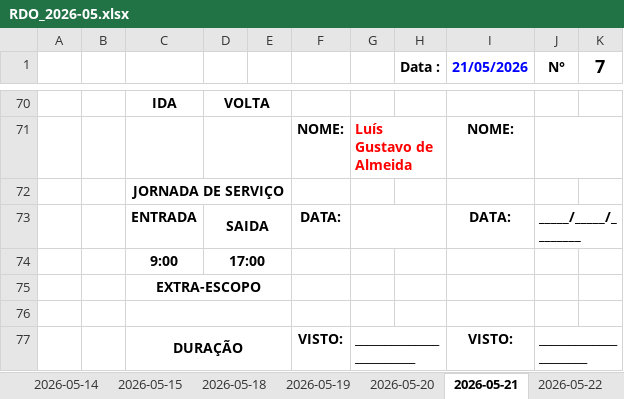
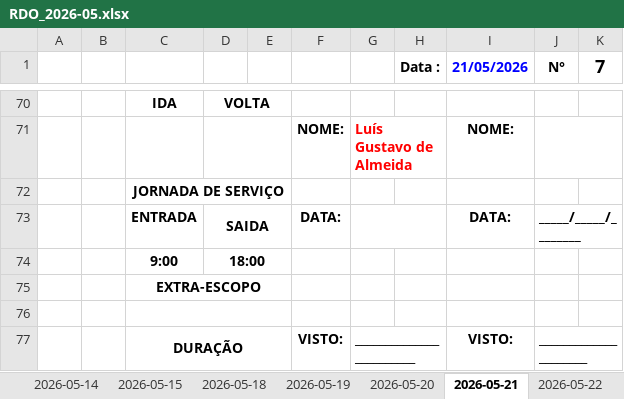
Before and after one commit to luisgustavoalmeida/Gerar_Relatorio, an Excel workbook: saida_relatorios/Eletrogóes_S_A/Supervisório_UHE_Rondon/RDO_2026-05.xlsx, sheet 2026-05-21, drawn as a sheet; only a part is shown, gaps mark what is left out; values as stored, in another font and other column widths than the file's, no borders; the diff covers the shown part only; the diff names each change by its address in the sheet, - before the commit and + after, or states it on an @@ line.

```diff
--- a/saida_relatorios/Eletrogóes_S_A/Supervisório_UHE_Rondon/RDO_2026-05.xlsx (sheet 2026-05-21)
+++ b/saida_relatorios/Eletrogóes_S_A/Supervisório_UHE_Rondon/RDO_2026-05.xlsx (sheet 2026-05-21)
-D74: 17:00
+D74: 18:00
```
Also changed, not shown: 4 edited cells elsewhere in this sheet, sheet 2026-05-25, sheet 2026-05-26, sheet 2026-05-20, sheet 2026-05-18, sheet 2026-05-27, sheet 2026-05-15, 5 more sheets, other sheet tabs, saida_relatorios/Eletrogóes_S_A/Supervisório_UHE_Rondon/FT_2026-05.xlsx, 2 other files.
